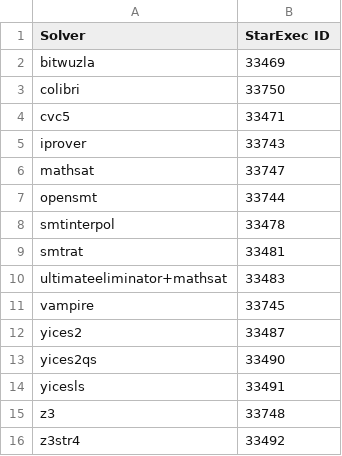
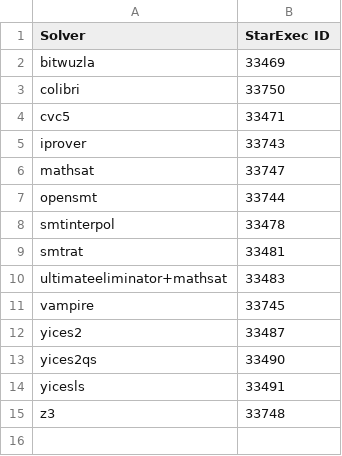
Before and after one commit to SMT-COMP/postprocessors, a CSV file: unsat-core-track/validation_solvers.csv, drawn as a sheet; the diff names each change by its address in the sheet, - before the commit and + after, or states it on an @@ line.

Commit message:
Remove z3str4.
we don't have string benchmarks.
Also the solver was unsound on QF_SLIA.

```diff
--- a/unsat-core-track/validation_solvers.csv
+++ b/unsat-core-track/validation_solvers.csv
-row 16: z3str4 | 33492
```
Also changed, not shown: 1 other file.
